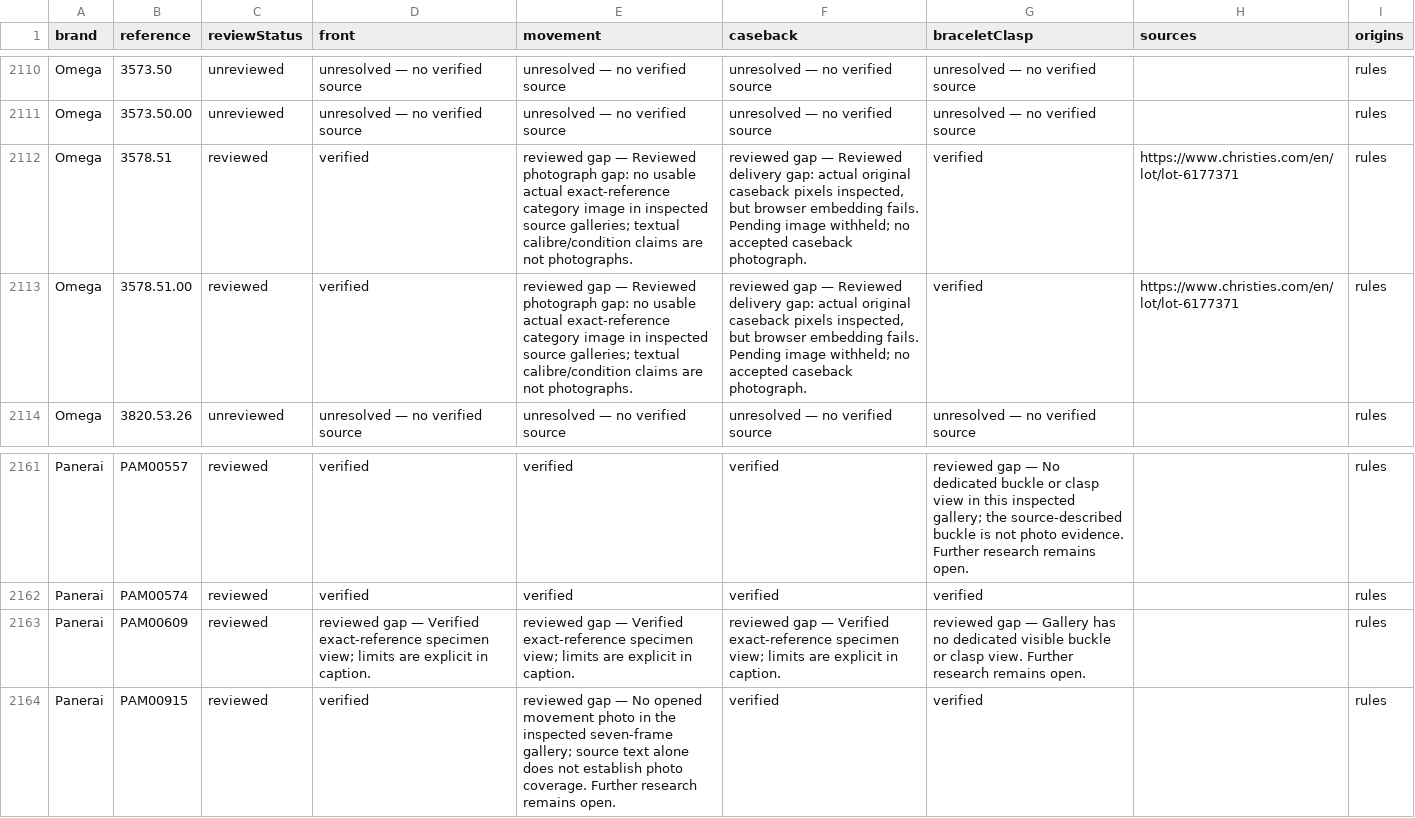
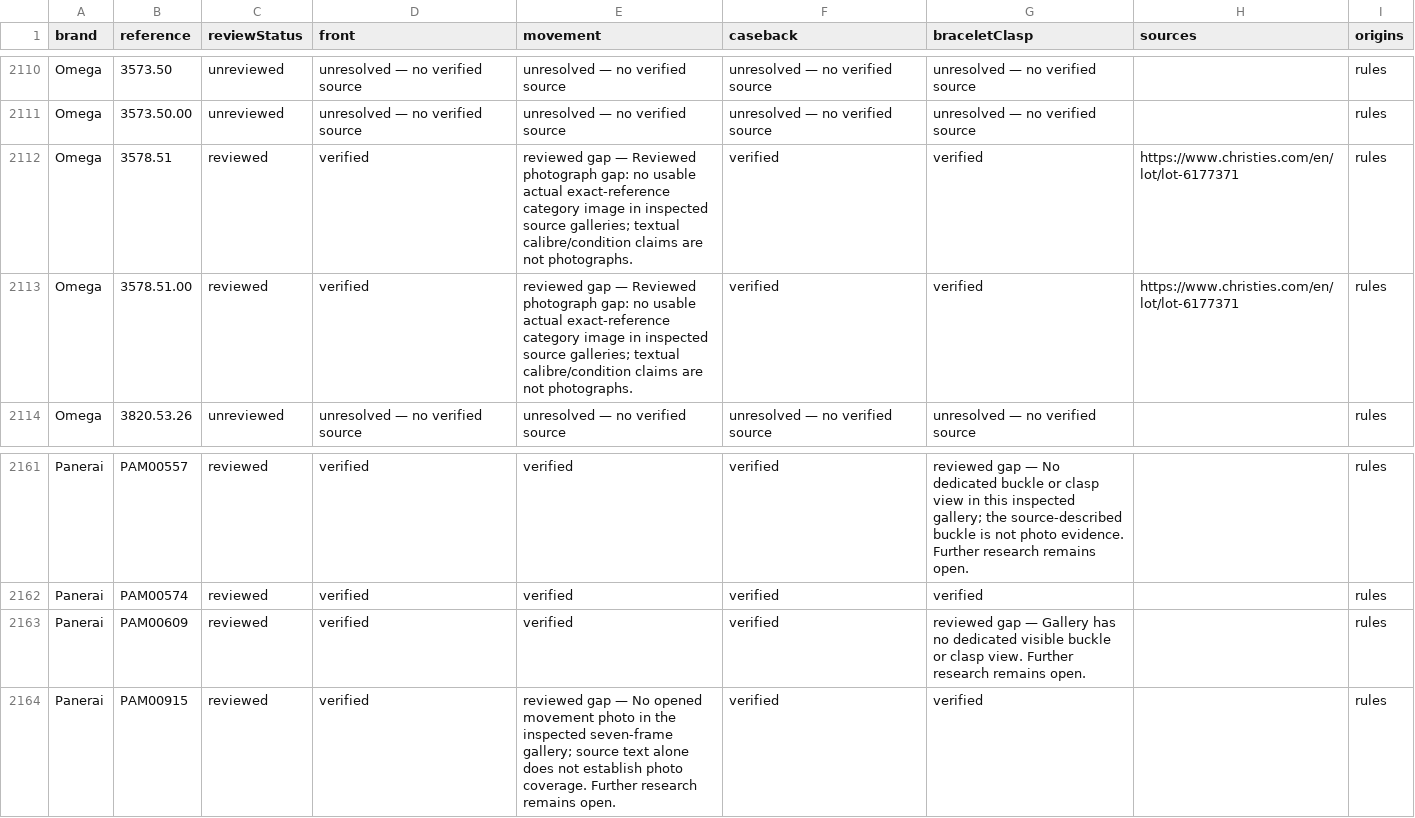
Before and after one commit to potmoodle-debug/watch-auth-pro-OLD, a CSV file: photograph-coverage.csv, drawn as a sheet; only a part is shown, gaps mark what is left out.

Commit message:
Verify and promote delivered Christie photographs (#115)

```diff
--- a/photograph-coverage.csv
+++ b/photograph-coverage.csv
@@ -2111,4 +2111,4 @@
 "Omega","3573.50.00","unreviewed","unresolved — no verified source","unresolved — no verified source","unresolved — no verified source","unresolved — no verified source","","rules"
-"Omega","3578.51","reviewed","verified","reviewed gap — Reviewed photograph gap: no usable actual exact-reference category image in inspected source galleries; textual calibre/condition claims are not photographs.","reviewed gap — Reviewed delivery gap: actual original caseback pixels inspected, but browser embedding fails. Pending image withheld; no accepted caseback photograph.","verified","https://www.christies.com/en/lot/lot-6177371","rules"
-"Omega","3578.51.00","reviewed","verified","reviewed gap — Reviewed photograph gap: no usable actual exact-reference category image in inspected source galleries; textual calibre/condition claims are not photographs.","reviewed gap — Reviewed delivery gap: actual original caseback pixels inspected, but browser embedding fails. Pending image withheld; no accepted caseback photograph.","verified","https://www.christies.com/en/lot/lot-6177371","rules"
+"Omega","3578.51","reviewed","verified","reviewed gap — Reviewed photograph gap: no usable actual exact-reference category image in inspected source galleries; textual calibre/condition claims are not photographs.","verified","verified","https://www.christies.com/en/lot/lot-6177371","rules"
+"Omega","3578.51.00","reviewed","verified","reviewed gap — Reviewed photograph gap: no usable actual exact-reference category image in inspected source galleries; textual calibre/condition claims are not photographs.","verified","verified","https://www.christies.com/en/lot/lot-6177371","rules"
 "Omega","3820.53.26","unreviewed","unresolved — no verified source","unresolved — no verified source","unresolved — no verified source","unresolved — no verified source","","rules"
@@ -2162,3 +2162,3 @@
 "Panerai","PAM00574","reviewed","verified","verified","verified","verified","","rules"
-"Panerai","PAM00609","reviewed","reviewed gap — Verified exact-reference specimen view; limits are explicit in caption.","reviewed gap — Verified exact-reference specimen view; limits are explicit in caption.","reviewed gap — Verified exact-reference specimen view; limits are explicit in caption.","reviewed gap — Gallery has no dedicated visible buckle or clasp view. Further research remains open.","","rules"
+"Panerai","PAM00609","reviewed","verified","verified","verified","reviewed gap — Gallery has no dedicated visible buckle or clasp view. Further research remains open.","","rules"
 "Panerai","PAM00915","reviewed","verified","reviewed gap — No opened movement photo in the inspected seven-frame gallery; source text alone does not establish photo coverage. Further research remains open.","verified","verified","","rules"
```
Also changed, not shown: 6 other files.
